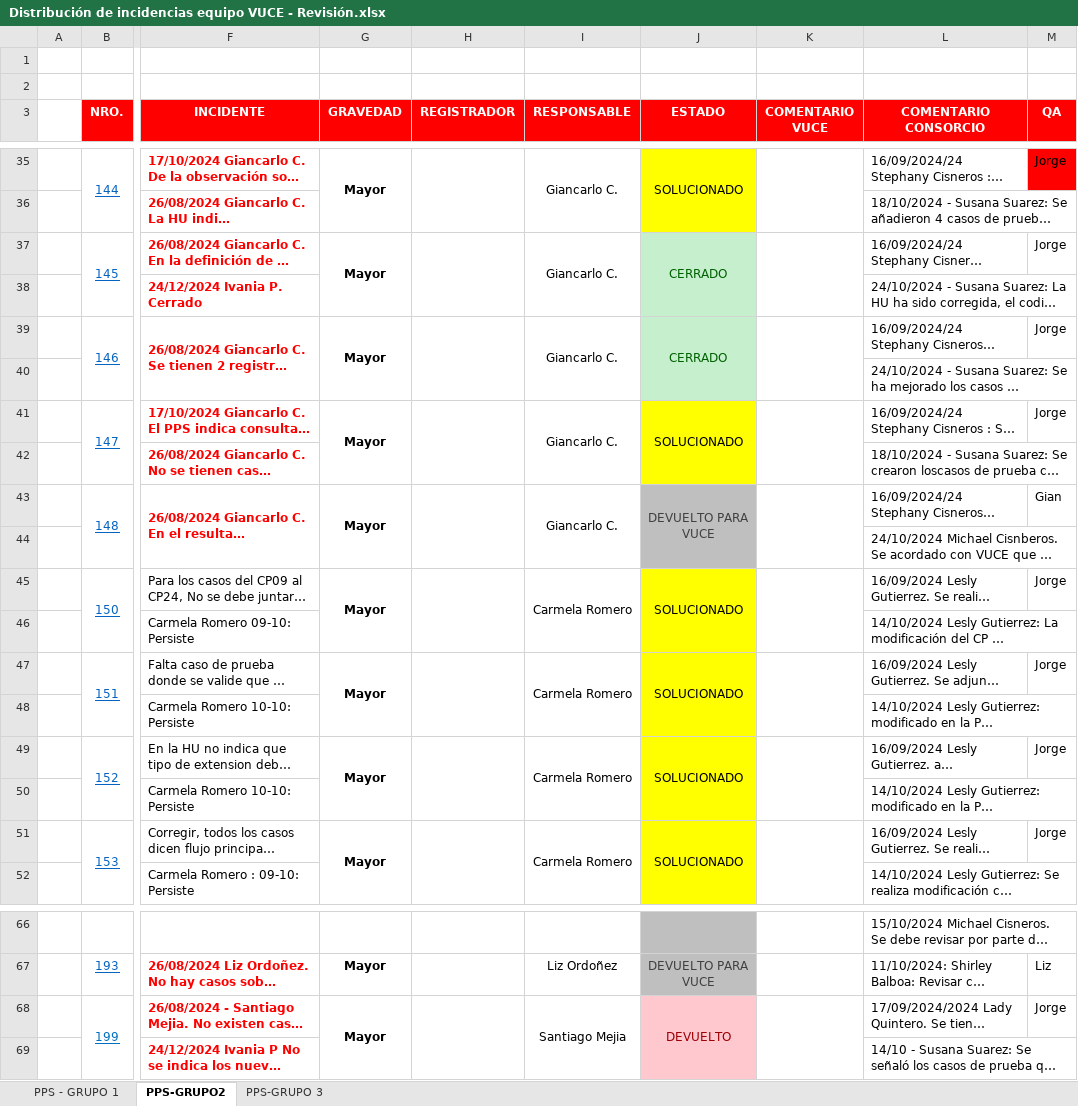
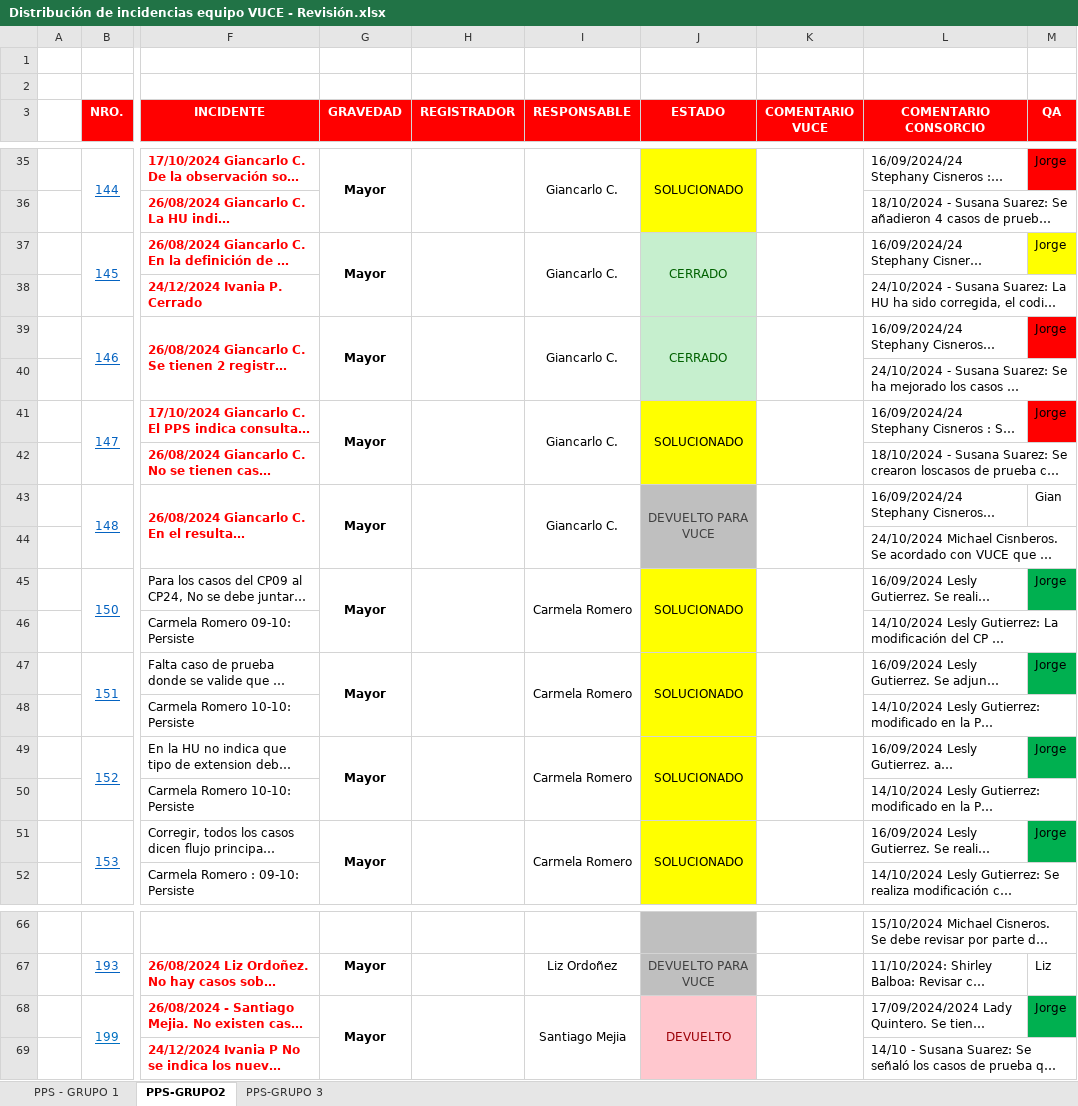
Before and after one commit to TheLastMVK/DocumentoVuce, an Excel workbook: PROYECTO CP/Rectificaciones/Distribución de incidencias equipo VUCE - Revisión.xlsx, sheet PPS-GRUPO2, drawn as a sheet; only a part is shown, gaps mark what is left out; long unchanged cells end in …; values as stored, in another font and other column widths than the file's, no borders; the diff names each change by its address in the sheet, - before the commit and + after, or states it on an @@ line.

```diff
--- a/PROYECTO CP/Rectificaciones/Distribución de incidencias equipo VUCE - Revisión.xlsx (sheet PPS-GRUPO2)
+++ b/PROYECTO CP/Rectificaciones/Distribución de incidencias equipo VUCE - Revisión.xlsx (sheet PPS-GRUPO2)
-M37 fill: none
+M37 fill: #FFFF00
-M39 fill: none
+M39 fill: #FF0000
-M41 fill: none
+M41 fill: #FF0000
-M45 fill: none
+M45 fill: #00B050
-M47 fill: none
+M47 fill: #00B050
-M49 fill: none
+M49 fill: #00B050
-M51 fill: none
+M51 fill: #00B050
-M68 fill: none
+M68 fill: #00B050
```
Also changed, not shown: REPORTES/Avance de ejecución - Diciembre.xlsx, 18 other files.
